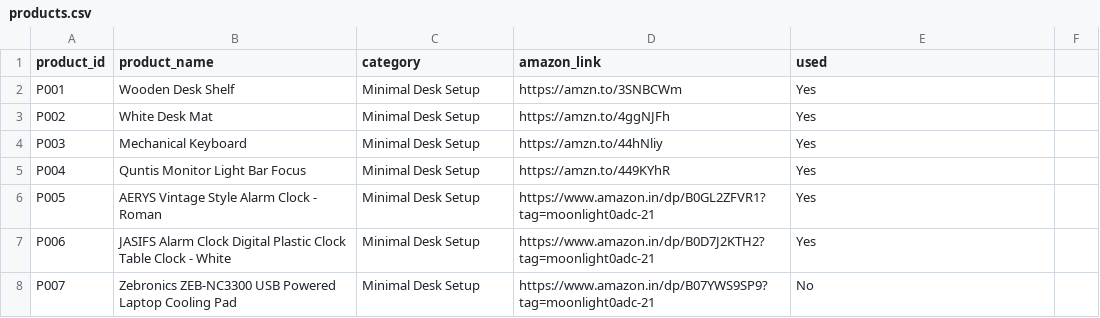
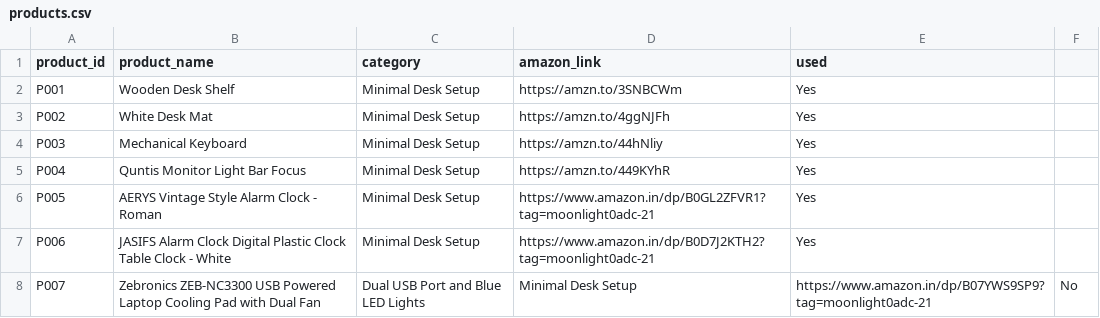
Before and after one commit to MOONLIGHT-sou/amazon-desk-setup-automation, a CSV file: products.csv, drawn as a sheet.

Commit message:
fix: align P007 catalog identity with verified product facts

```diff
--- a/products.csv
+++ b/products.csv
@@ -7,2 +7,2 @@ P005,AERYS Vintage Style Alarm Clock - Roman,Minimal Desk Setup,https://www.amaz
 P006,JASIFS Alarm Clock Digital Plastic Clock Table Clock - White,Minimal Desk Setup,https://www.amazon.in/dp/B0D7J2KTH2?tag=moonlight0adc-21,Yes
-P007,Zebronics ZEB-NC3300 USB Powered Laptop Cooling Pad,Minimal Desk Setup,https://www.amazon.in/dp/B07YWS9SP9?tag=moonlight0adc-21,No
+P007,Zebronics ZEB-NC3300 USB Powered Laptop Cooling Pad with Dual Fan, Dual USB Port and Blue LED Lights,Minimal Desk Setup,https://www.amazon.in/dp/B07YWS9SP9?tag=moonlight0adc-21,No
```
